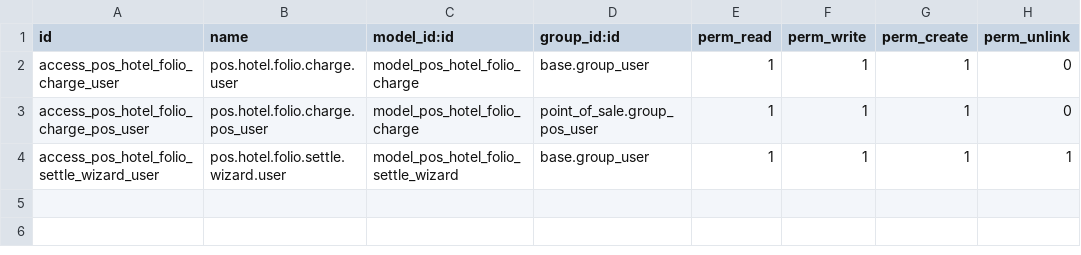
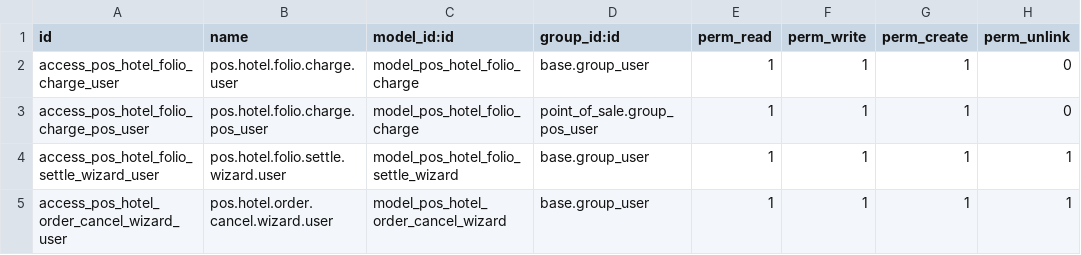
Before and after one commit to Gitjaphet/POS_HOTEL_INTC, a CSV file: security/ir.model.access.csv, drawn as a sheet; the diff names each change by its address in the sheet, - before the commit and + after, or states it on an @@ line.

Commit message:
ajout dans security

```diff
--- a/security/ir.model.access.csv
+++ b/security/ir.model.access.csv
+row 5: access_pos_hotel_order_cancel_wizard_user | pos.hotel.order.cancel.wizard.user | model_pos_hotel_order_cancel_wizard | base.group_user | 1 | 1 | 1 | 1
```
